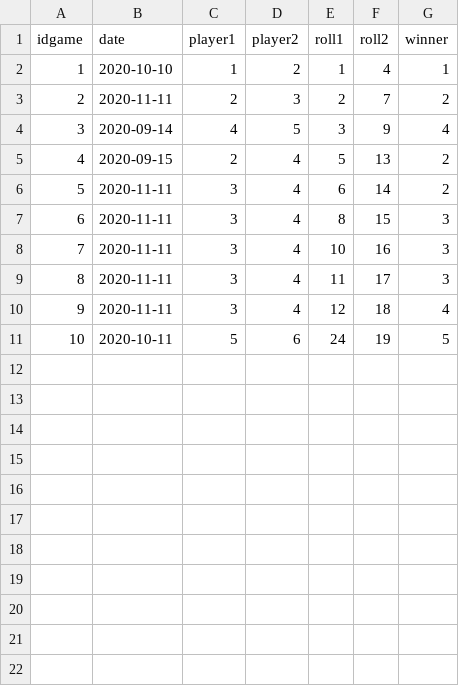
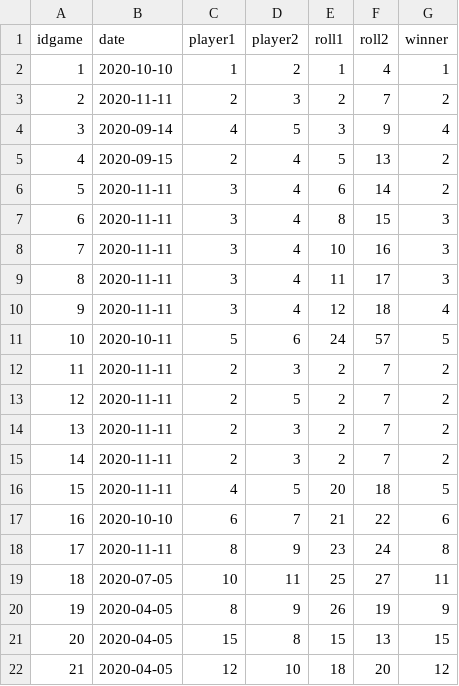
Before and after one commit to Wicka/Dices_Game, a CSV file: Base de Datos SQL/games.csv, drawn as a sheet.

Commit message:
Revision tablas con datos

```diff
--- a/Base de Datos SQL/games.csv
+++ b/Base de Datos SQL/games.csv
@@ -10,2 +10,13 @@
 9;"2020-11-11";3;4;12;18;4
-10;"2020-10-11";5;6;24;19;5
+10;"2020-10-11";5;6;24;57;5
+11;"2020-11-11";2;3;2;7;2
+12;"2020-11-11";2;5;2;7;2
+13;"2020-11-11";2;3;2;7;2
+14;"2020-11-11";2;3;2;7;2
+15;"2020-11-11";4;5;20;18;5
+16;"2020-10-10";6;7;21;22;6
+17;"2020-11-11";8;9;23;24;8
+18;"2020-07-05";10;11;25;27;11
+19;"2020-04-05";8;9;26;19;9
+20;"2020-04-05";15;8;15;13;15
+21;"2020-04-05";12;10;18;20;12
```
Also changed, not shown: Base de Datos SQL/diceroll.csv, Base de Datos SQL/players.csv, 1 other file.
